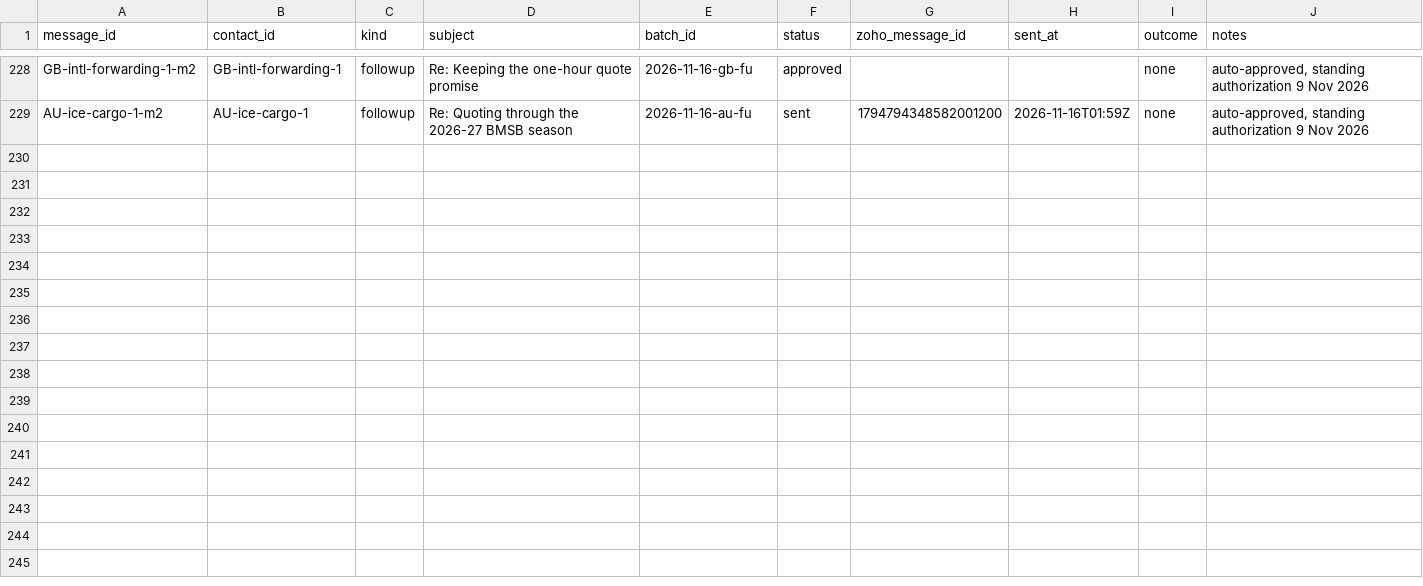
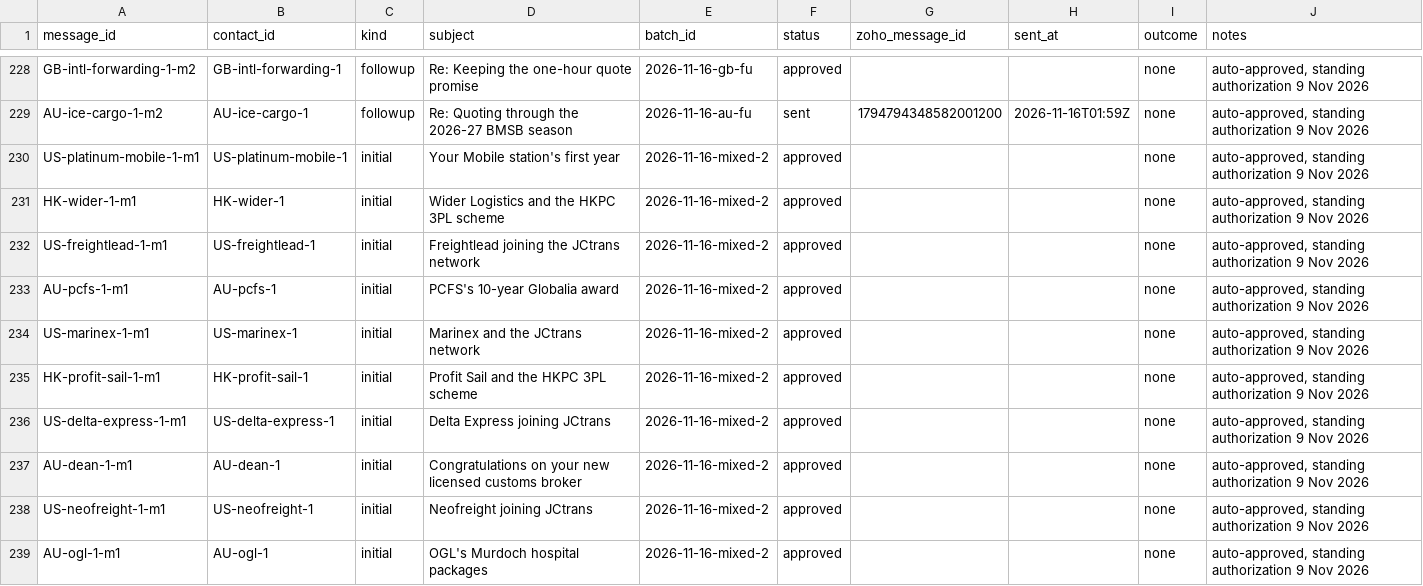
Before and after one commit to ratifplus/tiph-outreach, a CSV file: data/messages.csv, drawn as a sheet; only a part is shown, gaps mark what is left out; the diff names each change by its address in the sheet, - before the commit and + after, or states it on an @@ line.

```diff
--- a/data/messages.csv
+++ b/data/messages.csv
+row 230: US-platinum-mobile-1-m1 | US-platinum-mobile-1 | initial | Your Mobile station's first year | 2026-11-16-mixed-2 | approved |  |  | none | auto-approved, standing authorization 9 Nov 2026
+row 231: HK-wider-1-m1 | HK-wider-1 | initial | Wider Logistics and the HKPC 3PL scheme | 2026-11-16-mixed-2 | approved |  |  | none | auto-approved, standing authorization 9 Nov 2026
+row 232: US-freightlead-1-m1 | US-freightlead-1 | initial | Freightlead joining the JCtrans network | 2026-11-16-mixed-2 | approved |  |  | none | auto-approved, standing authorization 9 Nov 2026
+row 233: AU-pcfs-1-m1 | AU-pcfs-1 | initial | PCFS's 10-year Globalia award | 2026-11-16-mixed-2 | approved |  |  | none | auto-approved, standing authorization 9 Nov 2026
+row 234: US-marinex-1-m1 | US-marinex-1 | initial | Marinex and the JCtrans network | 2026-11-16-mixed-2 | approved |  |  | none | auto-approved, standing authorization 9 Nov 2026
+row 235: HK-profit-sail-1-m1 | HK-profit-sail-1 | initial | Profit Sail and the HKPC 3PL scheme | 2026-11-16-mixed-2 | approved |  |  | none | auto-approved, standing authorization 9 Nov 2026
+row 236: US-delta-express-1-m1 | US-delta-express-1 | initial | Delta Express joining JCtrans | 2026-11-16-mixed-2 | approved |  |  | none | auto-approved, standing authorization 9 Nov 2026
+row 237: AU-dean-1-m1 | AU-dean-1 | initial | Congratulations on your new licensed customs broker | 2026-11-16-mixed-2 | approved |  |  | none | auto-approved, standing authorization 9 Nov 2026
+row 238: US-neofreight-1-m1 | US-neofreight-1 | initial | Neofreight joining JCtrans | 2026-11-16-mixed-2 | approved |  |  | none | auto-approved, standing authorization 9 Nov 2026
+row 239: AU-ogl-1-m1 | AU-ogl-1 | initial | OGL's Murdoch hospital packages | 2026-11-16-mixed-2 | approved |  |  | none | auto-approved, standing authorization 9 Nov 2026
```
Also changed, not shown: data/companies.csv, data/contacts.csv, 4 other files.
